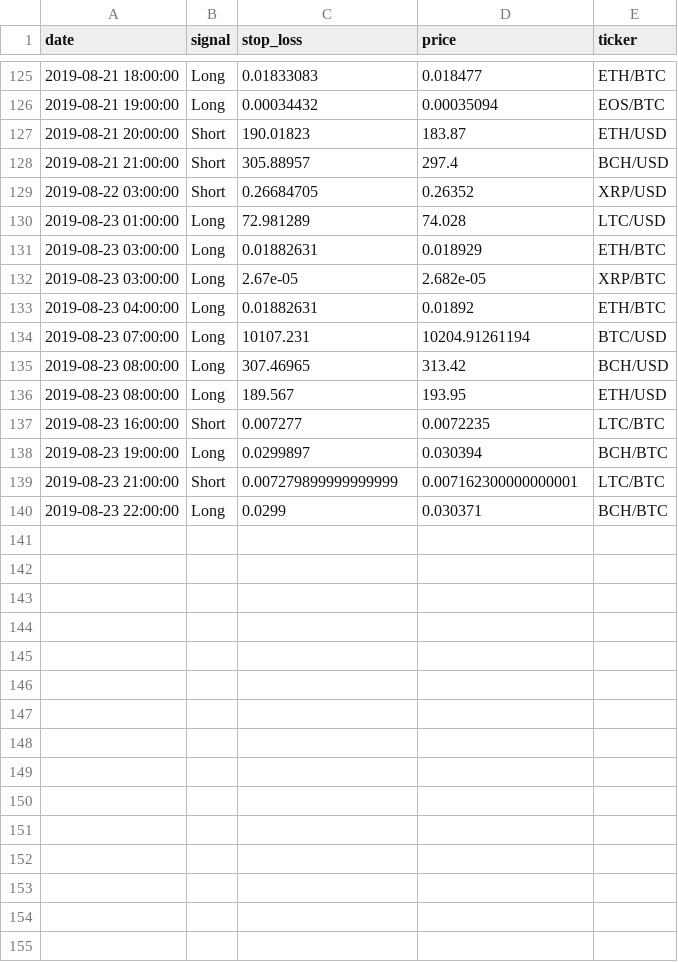
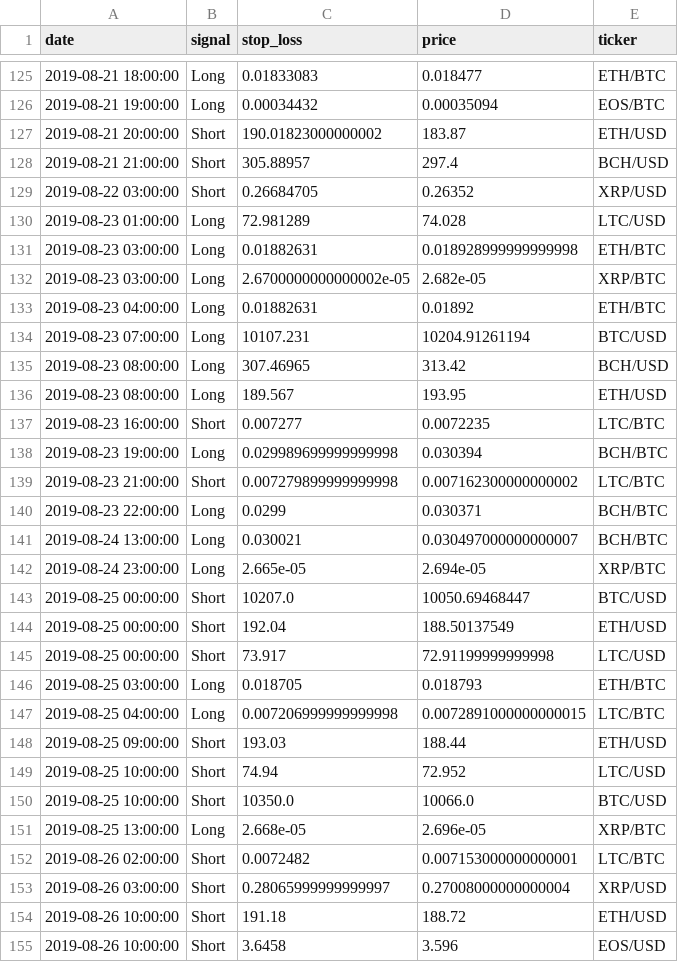
Before and after one commit to pegahcarter/All-Things-TA, a CSV file: signals/Hourly.csv, drawn as a sheet; only a part is shown, gaps mark what is left out; the diff covers the shown part only.

Commit message:
Add limit to stop loss spread

```diff
--- a/signals/Hourly.csv
+++ b/signals/Hourly.csv
@@ -126,3 +126,3 @@ date,signal,stop_loss,price,ticker
 2019-08-21 19:00:00,Long,0.00034432,0.00035094,EOS/BTC
-2019-08-21 20:00:00,Short,190.01823,183.87,ETH/USD
+2019-08-21 20:00:00,Short,190.01823000000002,183.87,ETH/USD
 2019-08-21 21:00:00,Short,305.88957,297.4,BCH/USD
@@ -130,4 +130,4 @@ date,signal,stop_loss,price,ticker
 2019-08-23 01:00:00,Long,72.981289,74.028,LTC/USD
-2019-08-23 03:00:00,Long,0.01882631,0.018929,ETH/BTC
-2019-08-23 03:00:00,Long,2.67e-05,2.682e-05,XRP/BTC
+2019-08-23 03:00:00,Long,0.01882631,0.018928999999999998,ETH/BTC
+2019-08-23 03:00:00,Long,2.6700000000000002e-05,2.682e-05,XRP/BTC
 2019-08-23 04:00:00,Long,0.01882631,0.01892,ETH/BTC
@@ -137,4 +137,19 @@ date,signal,stop_loss,price,ticker
 2019-08-23 16:00:00,Short,0.007277,0.0072235,LTC/BTC
-2019-08-23 19:00:00,Long,0.0299897,0.030394,BCH/BTC
-2019-08-23 21:00:00,Short,0.007279899999999999,0.007162300000000001,LTC/BTC
+2019-08-23 19:00:00,Long,0.029989699999999998,0.030394,BCH/BTC
+2019-08-23 21:00:00,Short,0.007279899999999998,0.007162300000000002,LTC/BTC
 2019-08-23 22:00:00,Long,0.0299,0.030371,BCH/BTC
+2019-08-24 13:00:00,Long,0.030021,0.030497000000000007,BCH/BTC
+2019-08-24 23:00:00,Long,2.665e-05,2.694e-05,XRP/BTC
+2019-08-25 00:00:00,Short,10207.0,10050.69468447,BTC/USD
+2019-08-25 00:00:00,Short,192.04,188.50137549,ETH/USD
+2019-08-25 00:00:00,Short,73.917,72.91199999999998,LTC/USD
+2019-08-25 03:00:00,Long,0.018705,0.018793,ETH/BTC
+2019-08-25 04:00:00,Long,0.007206999999999998,0.0072891000000000015,LTC/BTC
+2019-08-25 09:00:00,Short,193.03,188.44,ETH/USD
+2019-08-25 10:00:00,Short,74.94,72.952,LTC/USD
+2019-08-25 10:00:00,Short,10350.0,10066.0,BTC/USD
+2019-08-25 13:00:00,Long,2.668e-05,2.696e-05,XRP/BTC
+2019-08-26 02:00:00,Short,0.0072482,0.007153000000000001,LTC/BTC
+2019-08-26 03:00:00,Short,0.28065999999999997,0.27008000000000004,XRP/USD
+2019-08-26 10:00:00,Short,191.18,188.72,ETH/USD
+2019-08-26 10:00:00,Short,3.6458,3.596,EOS/USD
```
Also changed, not shown: 18 edited cells elsewhere in this file, signals/Daily.csv, 2 other files.
